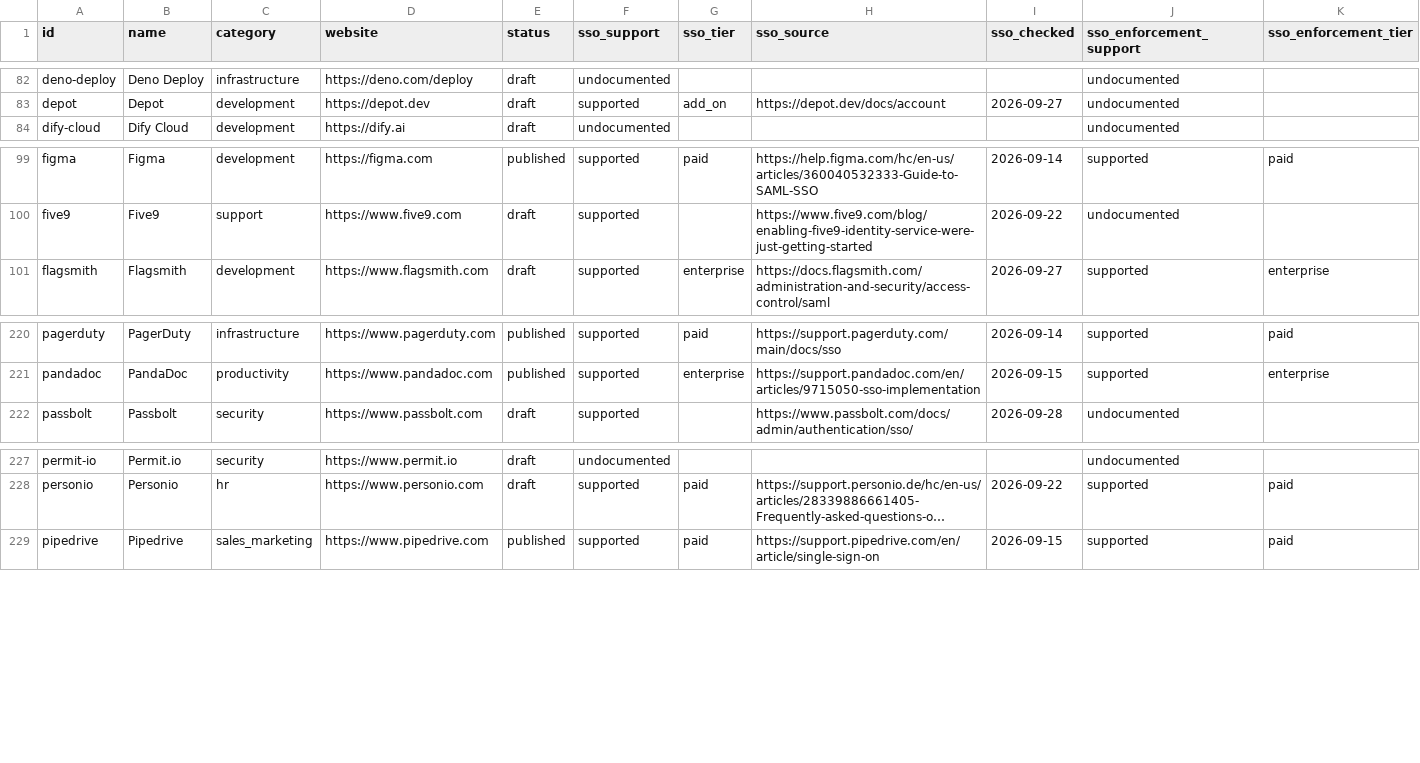
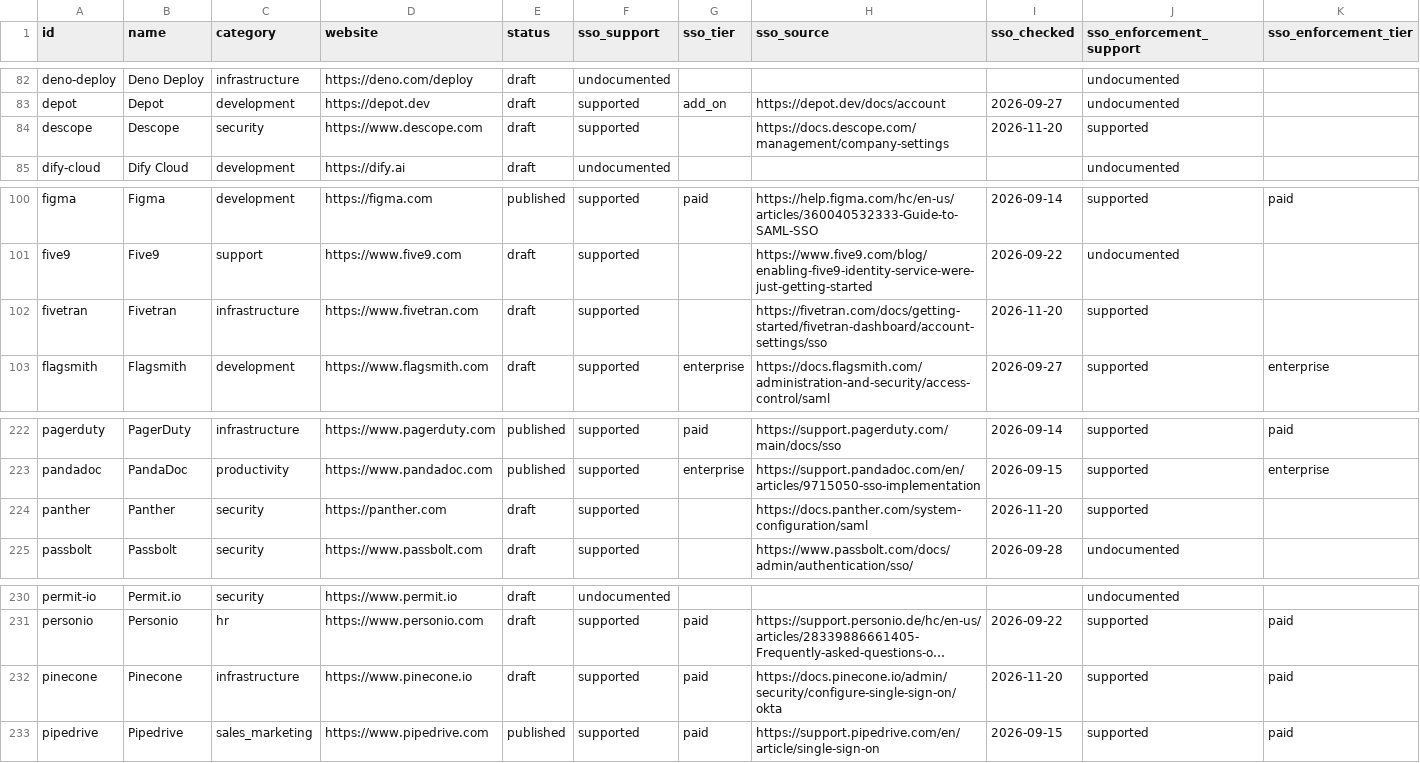
Before and after one commit to prithvikrishnab4u/VetThe.App, a CSV file: site/static/data/apps.csv, drawn as a sheet; only a part is shown, gaps mark what is left out; long unchanged cells end in …; rows hold the shown columns only; the diff names each change by its address in the sheet, - before the commit and + after, or states it on an @@ line.

```diff
--- a/site/static/data/apps.csv
+++ b/site/static/data/apps.csv
+row 84: descope | Descope | security | https://www.descope.com | draft | supported |  | https://docs.descope.com/management/company-settings | 2026-11-20 | supported
+row 102: fivetran | Fivetran | infrastructure | https://www.fivetran.com | draft | supported |  | https://fivetran.com/docs/getting-started/fivetran-dashboard/account-settings/sso | 2026-11-20 | supported
+row 224: panther | Panther | security | https://panther.com | draft | supported |  | https://docs.panther.com/system-configuration/saml | 2026-11-20 | supported
+row 232: pinecone | Pinecone | infrastructure | https://www.pinecone.io | draft | supported | paid | https://docs.pinecone.io/admin/security/configure-single-sign-on/okta | 2026-11-20 | supported | paid
```
Also changed, not shown: 6 other files.
